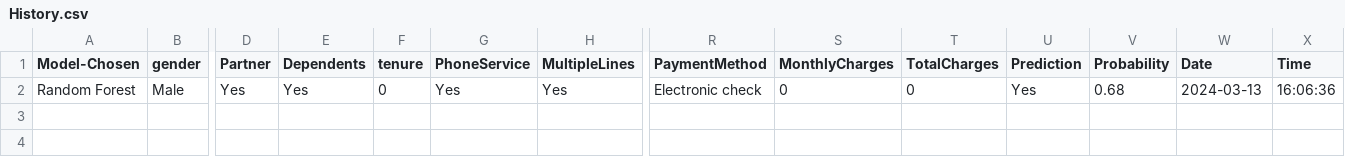
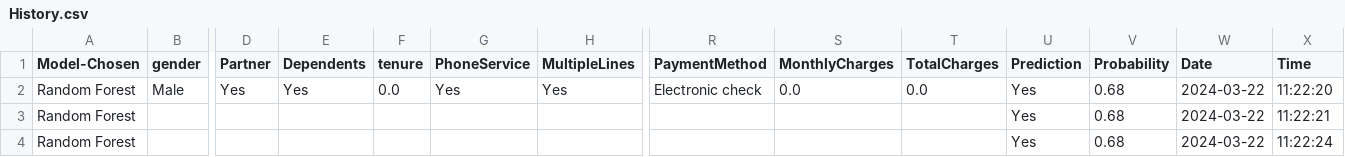
Before and after one commit to tirusew-7/P4-Embedding-Machine-Learning-Models-in-GUIs, a CSV file: History.csv, drawn as a sheet; only a part is shown, gaps mark what is left out; rows hold the shown columns only; the diff names each change by its address in the sheet, - before the commit and + after, or states it on an @@ line.

```diff
--- a/History.csv
+++ b/History.csv
-F2 (tenure): 0
+F2 (tenure): 0.0
-S2 (MonthlyCharges): 0
+S2 (MonthlyCharges): 0.0
-T2 (TotalCharges): 0
+T2 (TotalCharges): 0.0
-W2 (Date): 2024-03-13
+W2 (Date): 2024-03-22
-X2 (Time): 16:06:36
+X2 (Time): 11:22:20
+row 3: Random Forest |  |  |  |  |  |  |  |  |  | Yes | 0.68 | 2024-03-22 | 11:22:21
+row 4: Random Forest |  |  |  |  |  |  |  |  |  | Yes | 0.68 | 2024-03-22 | 11:22:24
```
Also changed, not shown: 6 other files.
